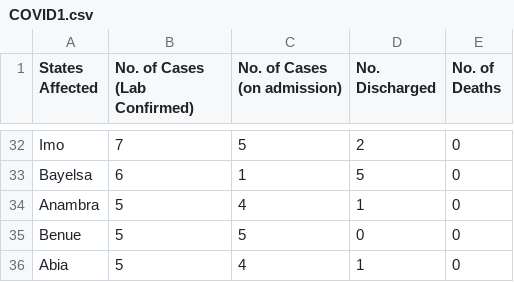
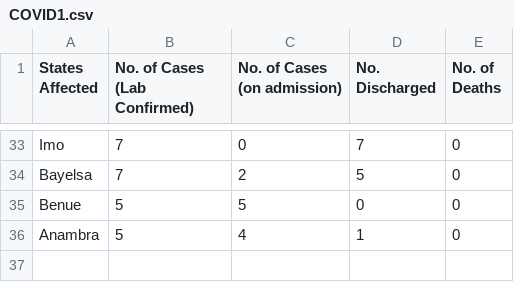
Before and after one commit to Pydare/Dataset-For-COVID-19-Nigeria, a CSV file: Dataset-For-COVID-19-Nigeria/COVID1.csv, drawn as a sheet; only a part is shown, gaps mark what is left out; removed rows and columns are numbered as before the commit, all else as after; the diff covers the shown part only; the diff names each change by its address in the sheet, - before the commit and + after, or states it on an @@ line.

```diff
--- a/Dataset-For-COVID-19-Nigeria/COVID1.csv
+++ b/Dataset-For-COVID-19-Nigeria/COVID1.csv
-C33 (No. of Cases (on admission)): 5
+C33 (No. of Cases (on admission)): 0
-D33 (No. Discharged): 2
+D33 (No. Discharged): 7
-B34 (No. of Cases (Lab Confirmed)): 6
+B34 (No. of Cases (Lab Confirmed)): 7
-C34 (No. of Cases (on admission)): 1
+C34 (No. of Cases (on admission)): 2
-row 36: Abia | 5 | 4 | 1 | 0
```
Also changed, not shown: 10 added rows, 9 removed rows and 48 edited cells elsewhere in this file, 1 other file.
